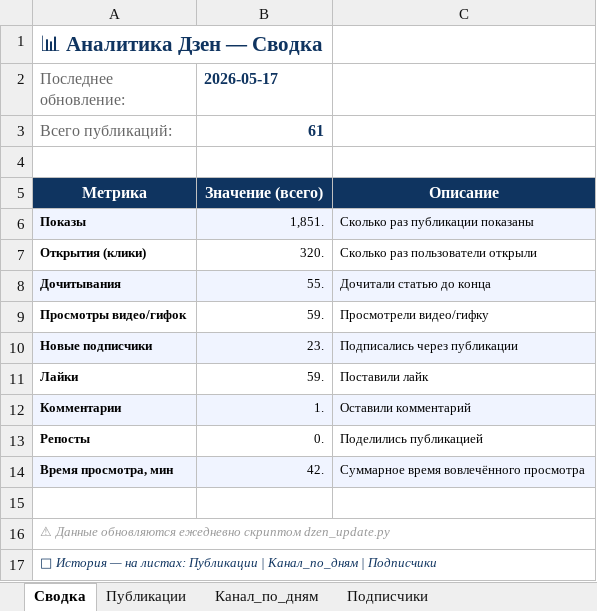
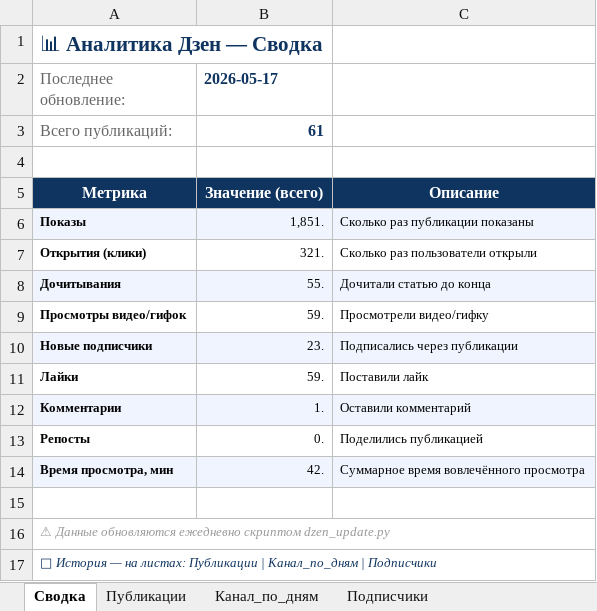
Before and after one commit to Zhechev-Daniil/dzen-analytics, an Excel workbook: dzen_analytics.xlsx, sheet Сводка, drawn as a sheet; values as stored, in another font and other column widths than the file's, no borders; the diff names each change by its address in the sheet, - before the commit and + after, or states it on an @@ line.

```diff
--- a/dzen_analytics.xlsx (sheet Сводка)
+++ b/dzen_analytics.xlsx (sheet Сводка)
-B7 (2026-05-17): 320.
+B7 (2026-05-17): 321.
```
Also changed, not shown: sheet Публикации, 2 other files.
